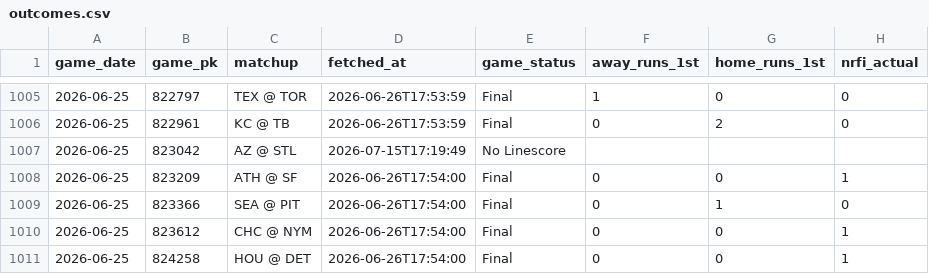
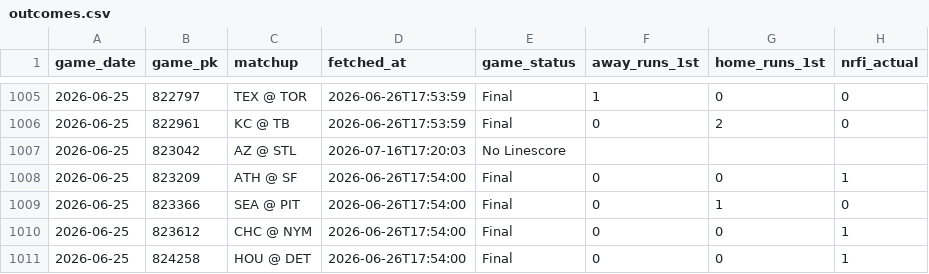
Before and after one commit to EvanOssege/NRFI, a CSV file: output/outcomes.csv, drawn as a sheet; only a part is shown, gaps mark what is left out; the diff covers the shown part only; the diff names each change by its address in the sheet, - before the commit and + after, or states it on an @@ line.

```diff
--- a/output/outcomes.csv
+++ b/output/outcomes.csv
-D1007 (fetched_at): 2026-07-15T17:19:49
+D1007 (fetched_at): 2026-07-16T17:20:03
```
Also changed, not shown: 1 added row and 4 edited cells elsewhere in this file, output/predictions.csv, 7 other files.
